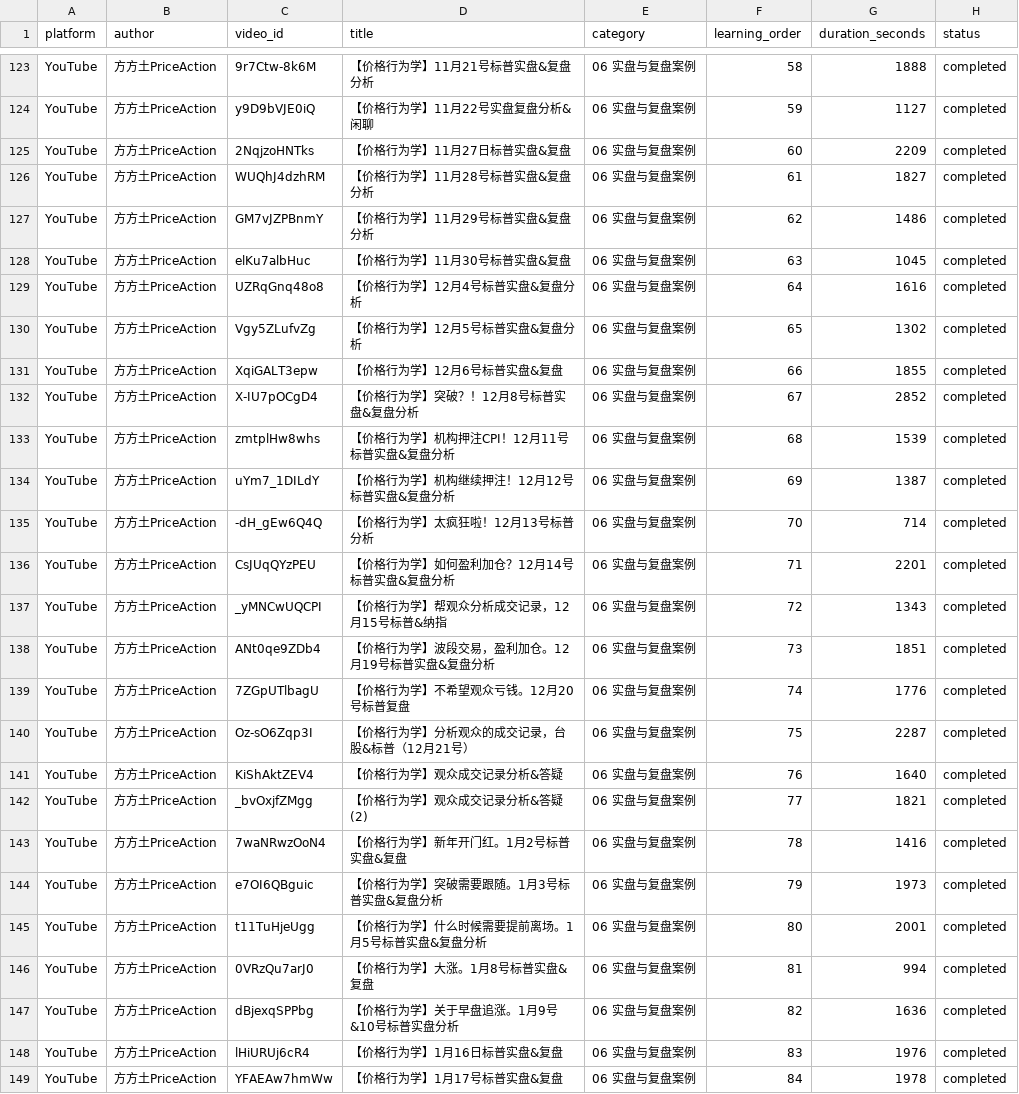
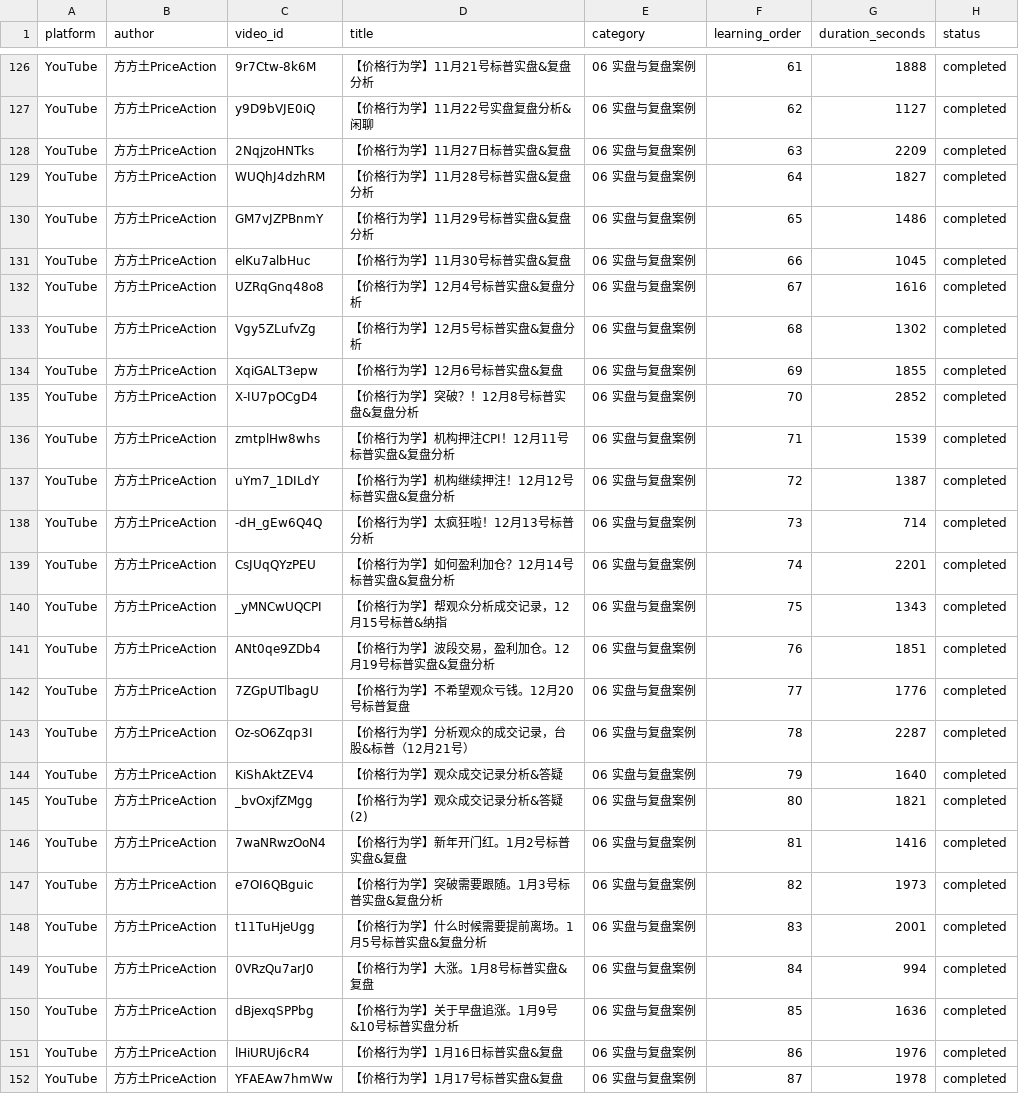
Before and after one commit to lyx9988/fangfangtu-al-brooks-price-action-transcripts-zh, a CSV file: metadata/index.csv, drawn as a sheet; only a part is shown, gaps mark what is left out; addresses are those after the commit; the diff covers the shown part only; the diff names each change by its address in the sheet, - before the commit and + after, or states it on an @@ line.

```diff
--- a/metadata/index.csv
+++ b/metadata/index.csv
-F126 (learning_order): 58
+F126 (learning_order): 61
-F127 (learning_order): 59
+F127 (learning_order): 62
-F128 (learning_order): 60
+F128 (learning_order): 63
-F129 (learning_order): 61
+F129 (learning_order): 64
-F130 (learning_order): 62
+F130 (learning_order): 65
-F131 (learning_order): 63
+F131 (learning_order): 66
-F132 (learning_order): 64
+F132 (learning_order): 67
-F133 (learning_order): 65
+F133 (learning_order): 68
-F134 (learning_order): 66
+F134 (learning_order): 69
-F135 (learning_order): 67
+F135 (learning_order): 70
-F136 (learning_order): 68
+F136 (learning_order): 71
-F137 (learning_order): 69
+F137 (learning_order): 72
-F138 (learning_order): 70
+F138 (learning_order): 73
-F139 (learning_order): 71
+F139 (learning_order): 74
-F140 (learning_order): 72
+F140 (learning_order): 75
-F141 (learning_order): 73
+F141 (learning_order): 76
-F142 (learning_order): 74
+F142 (learning_order): 77
-F143 (learning_order): 75
+F143 (learning_order): 78
-F144 (learning_order): 76
+F144 (learning_order): 79
-F145 (learning_order): 77
+F145 (learning_order): 80
-F146 (learning_order): 78
+F146 (learning_order): 81
-F147 (learning_order): 79
+F147 (learning_order): 82
-F148 (learning_order): 80
+F148 (learning_order): 83
-F149 (learning_order): 81
+F149 (learning_order): 84
-F150 (learning_order): 82
+F150 (learning_order): 85
-F151 (learning_order): 83
+F151 (learning_order): 86
-F152 (learning_order): 84
+F152 (learning_order): 87
```
Also changed, not shown: 3 added rows and 59 edited cells elsewhere in this file, 10 other files.
